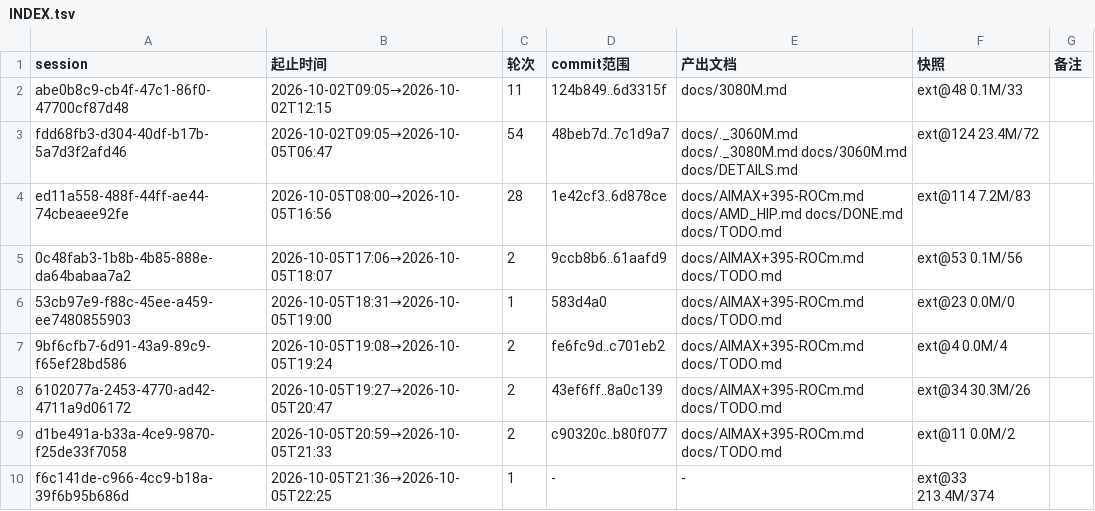
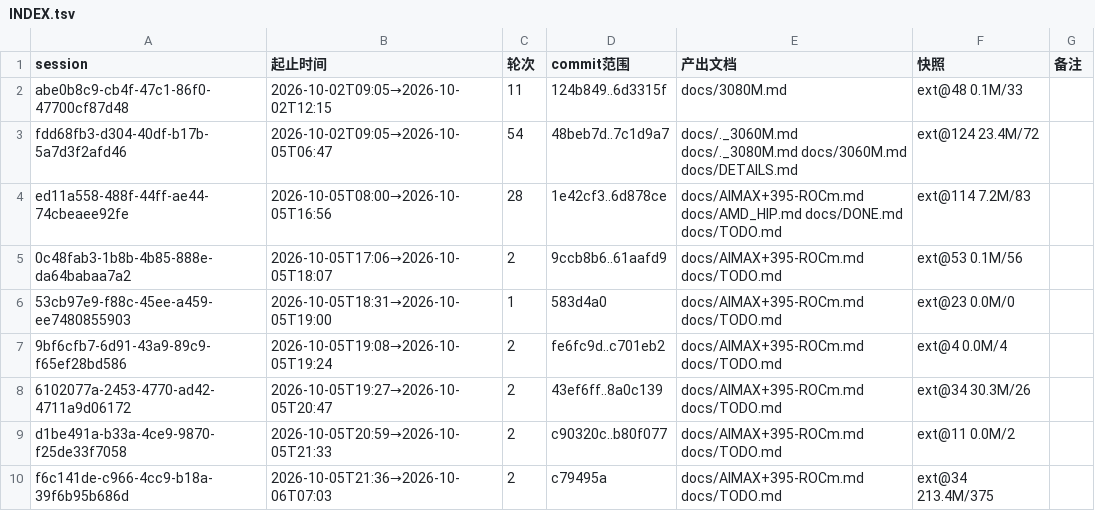
Before and after one commit to luweigen/Strata, a TSV file: _traj/INDEX.tsv, drawn as a sheet.

```diff
--- a/_traj/INDEX.tsv
+++ b/_traj/INDEX.tsv
@@ -9,2 +9,2 @@ ed11a558-488f-44ff-ae44-74cbeaee92fe	2026-10-05T08:00→2026-10-05T16:56	28	1e42
 d1be491a-b33a-4ce9-9870-f25de33f7058	2026-10-05T20:59→2026-10-05T21:33	2	c90320c..b80f077	docs/AIMAX+395-ROCm.md docs/TODO.md	ext@11 0.0M/2	
-f6c141de-c966-4cc9-b18a-39f6b95b686d	2026-10-05T21:36→2026-10-05T22:25	1	-	-	ext@33 213.4M/374	
+f6c141de-c966-4cc9-b18a-39f6b95b686d	2026-10-05T21:36→2026-10-06T07:03	2	c79495a	docs/AIMAX+395-ROCm.md docs/TODO.md	ext@34 213.4M/375	
```
Also changed, not shown: _traj/work/f6c141de-c966-4cc9-b18a-39f6b95b686d/MANIFEST.tsv, 3 other files.
